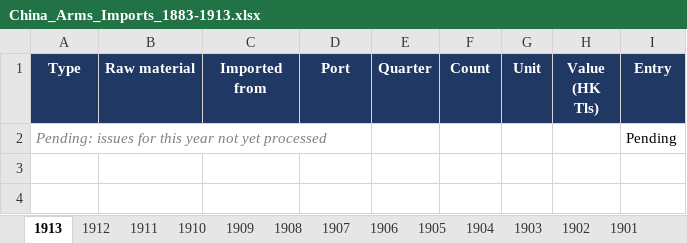
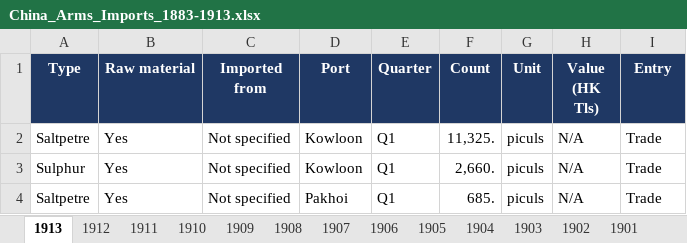
Before and after one commit to hinsonyuen/PATH-Hinson-Work-, an Excel workbook: china/workbooks/China_Arms_Imports_1883-1913.xlsx, sheet 1913, drawn as a sheet; values as stored, in another font and other column widths than the file's, no borders; removed rows and columns are numbered as before the commit, all else as after; the diff names each change by its address in the sheet, - before the commit and + after, or states it on an @@ line.

```diff
--- a/china/workbooks/China_Arms_Imports_1883-1913.xlsx (sheet 1913)
+++ b/china/workbooks/China_Arms_Imports_1883-1913.xlsx (sheet 1913)
-row 2: Pending: issues for this year not yet processed |  |  |  |  |  |  |  | Pending
+row 2: Saltpetre | Yes | Not specified | Kowloon | Q1 | 11,325. | piculs | N/A | Trade
+row 3: Sulphur | Yes | Not specified | Kowloon | Q1 | 2,660. | piculs | N/A | Trade
+row 4: Saltpetre | Yes | Not specified | Pakhoi | Q1 | 685. | piculs | N/A | Trade
```
Also changed, not shown: sheet Notes, sheet Coverage, china/workbooks/China_Arms_Exports_1883-1913.xlsx, 2 other files.
